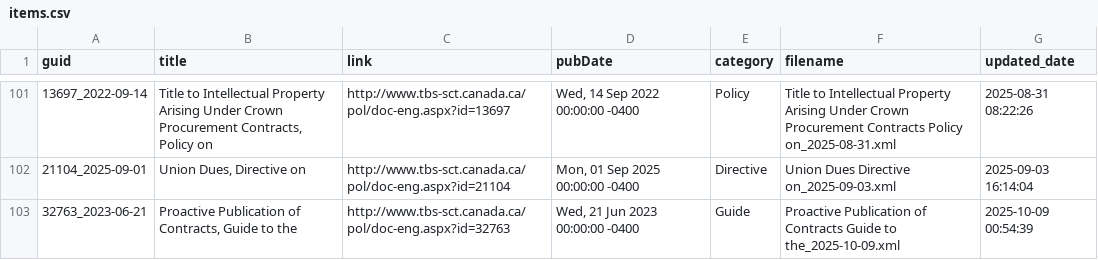
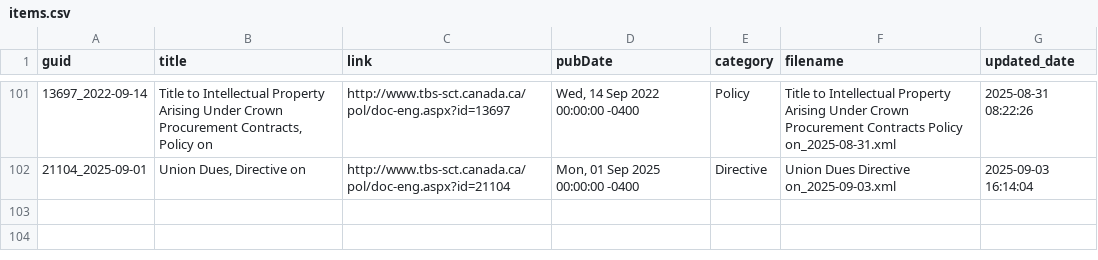
Before and after one commit to PatLittle/TBS-Policy-Hawk, a CSV file: data/items.csv, drawn as a sheet; only a part is shown, gaps mark what is left out.

Commit message:
Update items.csv

```diff
--- a/data/items.csv
+++ b/data/items.csv
@@ -102,2 +102 @@ guid,title,link,pubDate,category,filename,updated_date
 21104_2025-09-01,"Union Dues, Directive on",http://www.tbs-sct.canada.ca/pol/doc-eng.aspx?id=21104,"Mon, 01 Sep 2025 00:00:00 -0400",Directive,Union Dues Directive on_2025-09-03.xml,2025-09-03 16:14:04
-32763_2023-06-21,"Proactive Publication of Contracts, Guide to the",http://www.tbs-sct.canada.ca/pol/doc-eng.aspx?id=32763,"Wed, 21 Jun 2023 00:00:00 -0400",Guide,Proactive Publication of Contracts Guide to the_2025-10-09.xml,2025-10-09 00:54:39
```
